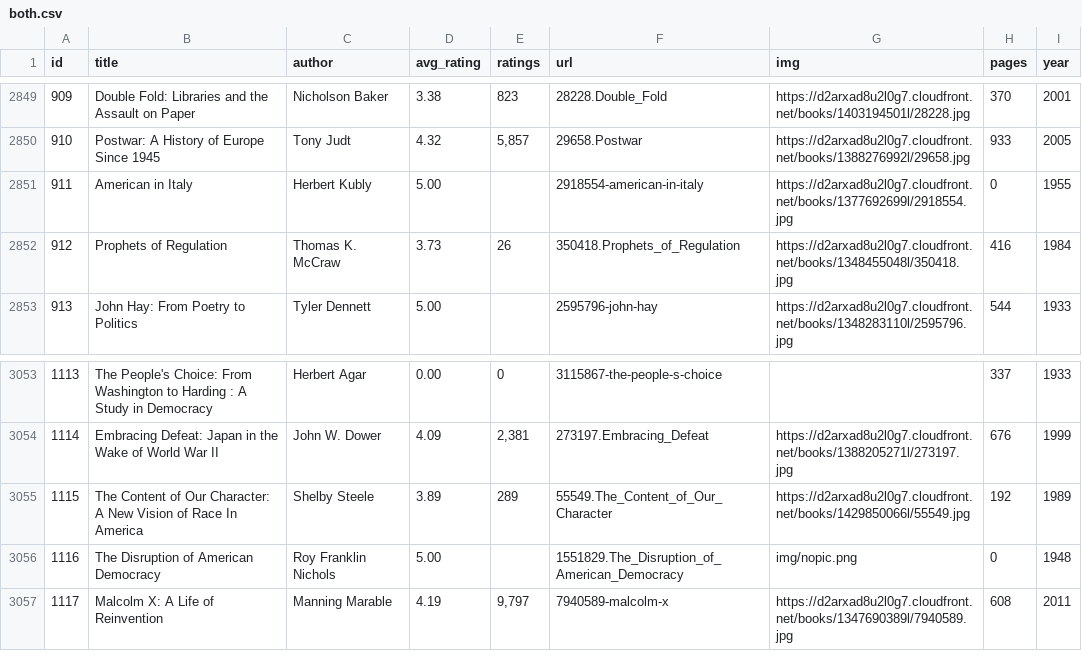
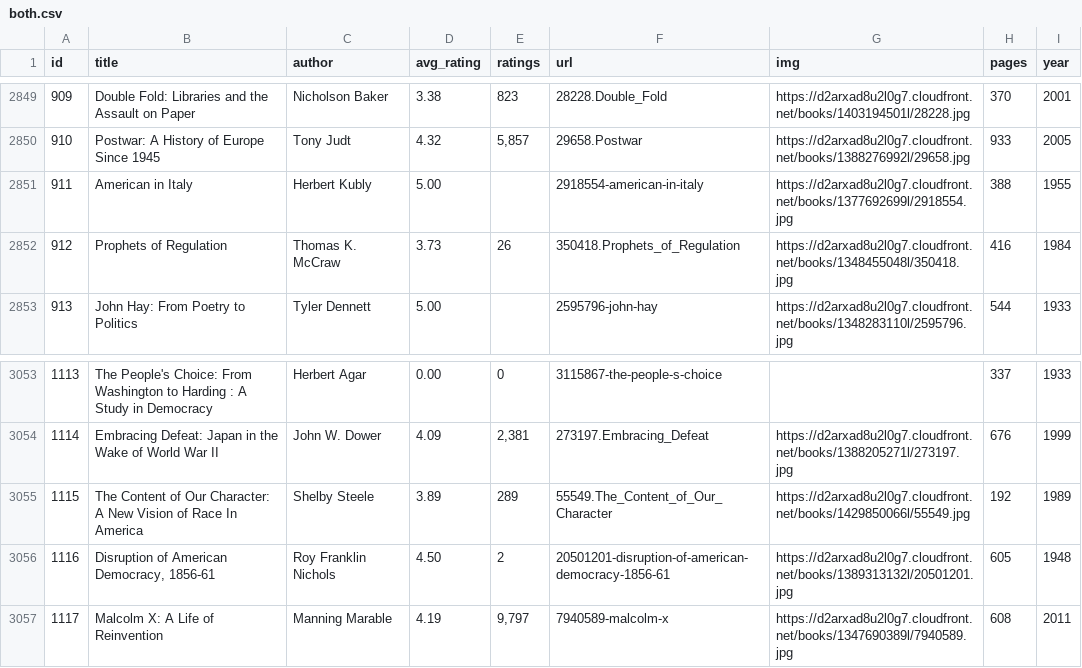
Before and after one commit to elneto/books2, a CSV file: public/both.csv, drawn as a sheet; only a part is shown, gaps mark what is left out.

Commit message:
fixed 2 more

```diff
--- a/public/both.csv
+++ b/public/both.csv
@@ -2850,3 +2850,3 @@ id,title,author,avg_rating,ratings,url,img,pages,year
 910,Postwar: A History of Europe Since 1945,Tony Judt,4.32,"5,857",29658.Postwar,https://d2arxad8u2l0g7.cloudfront.net/books/1388276992l/29658.jpg,933,2005
-911,American in Italy,Herbert Kubly,5.00,,2918554-american-in-italy,https://d2arxad8u2l0g7.cloudfront.net/books/1377692699l/2918554.jpg,0,1955
+911,American in Italy,Herbert Kubly,5.00,,2918554-american-in-italy,https://d2arxad8u2l0g7.cloudfront.net/books/1377692699l/2918554.jpg,388,1955
 912,Prophets of Regulation,Thomas K. McCraw,3.73,26,350418.Prophets_of_Regulation,https://d2arxad8u2l0g7.cloudfront.net/books/1348455048l/350418.jpg,416,1984
@@ -3055,3 +3055,3 @@ id,title,author,avg_rating,ratings,url,img,pages,year
 1115,The Content of Our Character: A New Vision of Race In America,Shelby Steele,3.89,289,55549.The_Content_of_Our_Character,https://d2arxad8u2l0g7.cloudfront.net/books/1429850066l/55549.jpg,192,1989
-1116,The Disruption of American Democracy,Roy Franklin Nichols,5.00,,1551829.The_Disruption_of_American_Democracy,img/nopic.png,0,1948
+1116,"Disruption of American Democracy, 1856-61",Roy Franklin Nichols,4.50,2,20501201-disruption-of-american-democracy-1856-61,https://d2arxad8u2l0g7.cloudfront.net/books/1389313132l/20501201.jpg,605,1948
 1117,Malcolm X: A Life of Reinvention,Manning Marable,4.19,"9,797",7940589-malcolm-x,https://d2arxad8u2l0g7.cloudfront.net/books/1347690389l/7940589.jpg,608,2011
```
